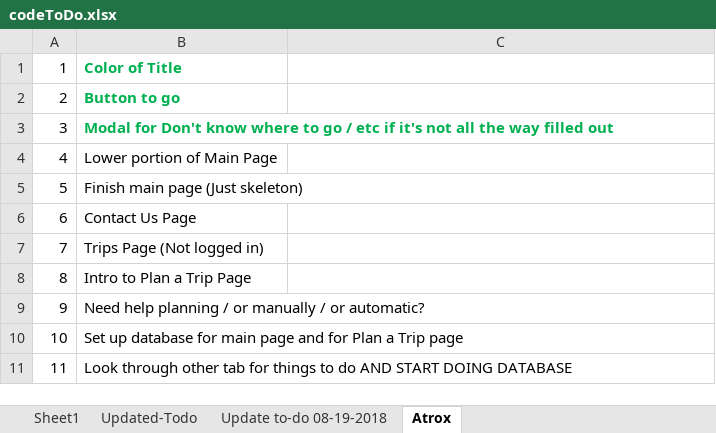
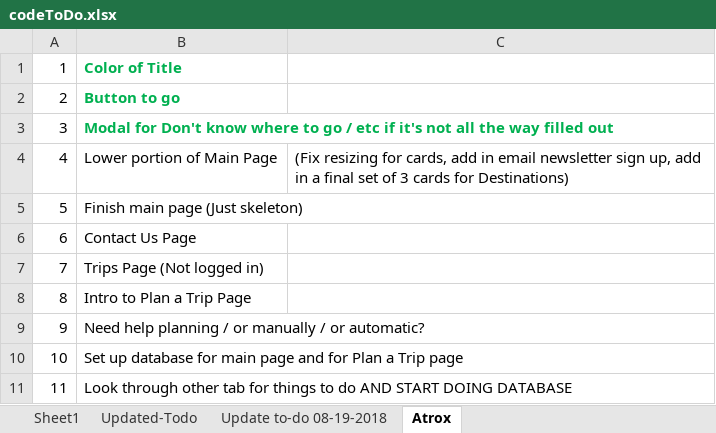
Before and after one commit to macisaig/plannedJourneysGit, an Excel workbook: codeToDo.xlsx, sheet Atrox, drawn as a sheet; values as stored, in another font and other column widths than the file's, no borders; the diff names each change by its address in the sheet, - before the commit and + after, or states it on an @@ line.

Commit message:
Update codeToDo.xlsx

```diff
--- a/codeToDo.xlsx (sheet Atrox)
+++ b/codeToDo.xlsx (sheet Atrox)
-C4: (empty)
+C4: (Fix resizing for cards, add in email newsletter sign up, add in a final set of 3 cards for Destinations)
```
